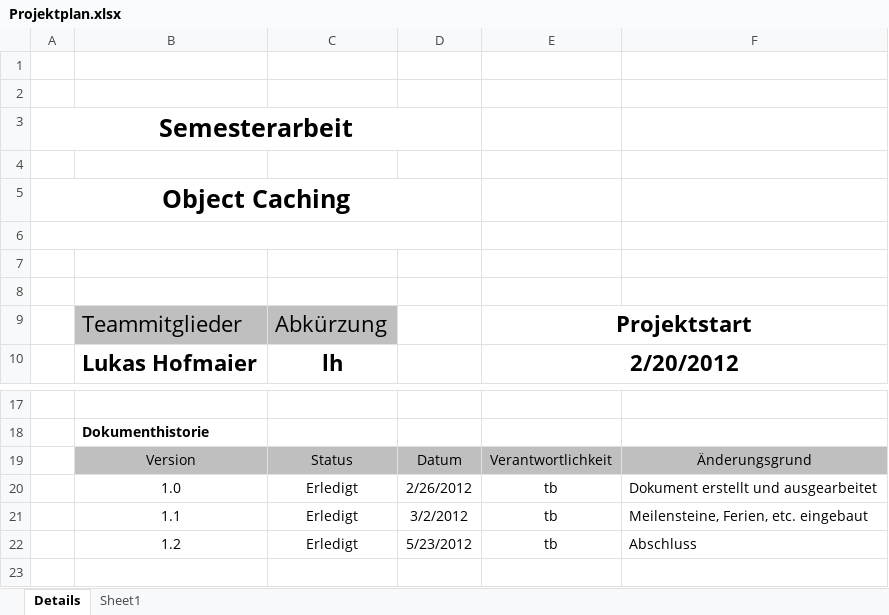
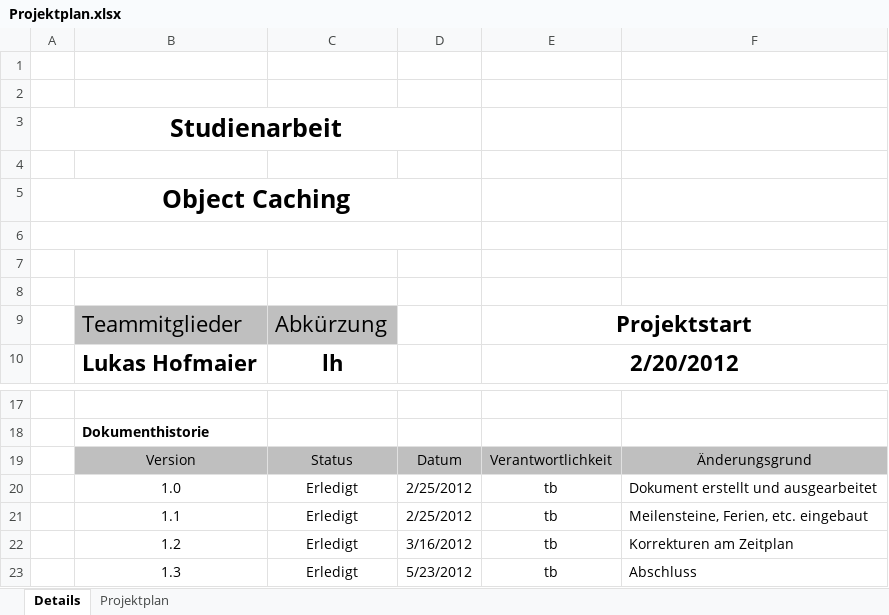
Before and after one commit to Hofmaier/ObjectCaching, an Excel workbook: doc/SoftwareManagement/Projektplan.xlsx, sheet Details, drawn as a sheet; only a part is shown, gaps mark what is left out; values as stored, in another font and other column widths than the file's, no borders; addresses are those after the commit; the diff names each change by its address in the sheet, - before the commit and + after, or states it on an @@ line.

```diff
--- a/doc/SoftwareManagement/Projektplan.xlsx (sheet Details)
+++ b/doc/SoftwareManagement/Projektplan.xlsx (sheet Details)
-sheet tab: Sheet1
+sheet tab: Projektplan
-A3: Semesterarbeit
+A3: Studienarbeit
-D20: 2/26/2012
+D20: 2/25/2012
-D21: 3/2/2012
+D21: 2/25/2012
+row 22:  | 1.2 | Erledigt | 3/16/2012 | tb | Korrekturen am Zeitplan
-B23: 1.2
+B23: 1.3
```
Also changed, not shown: 1 other file.
